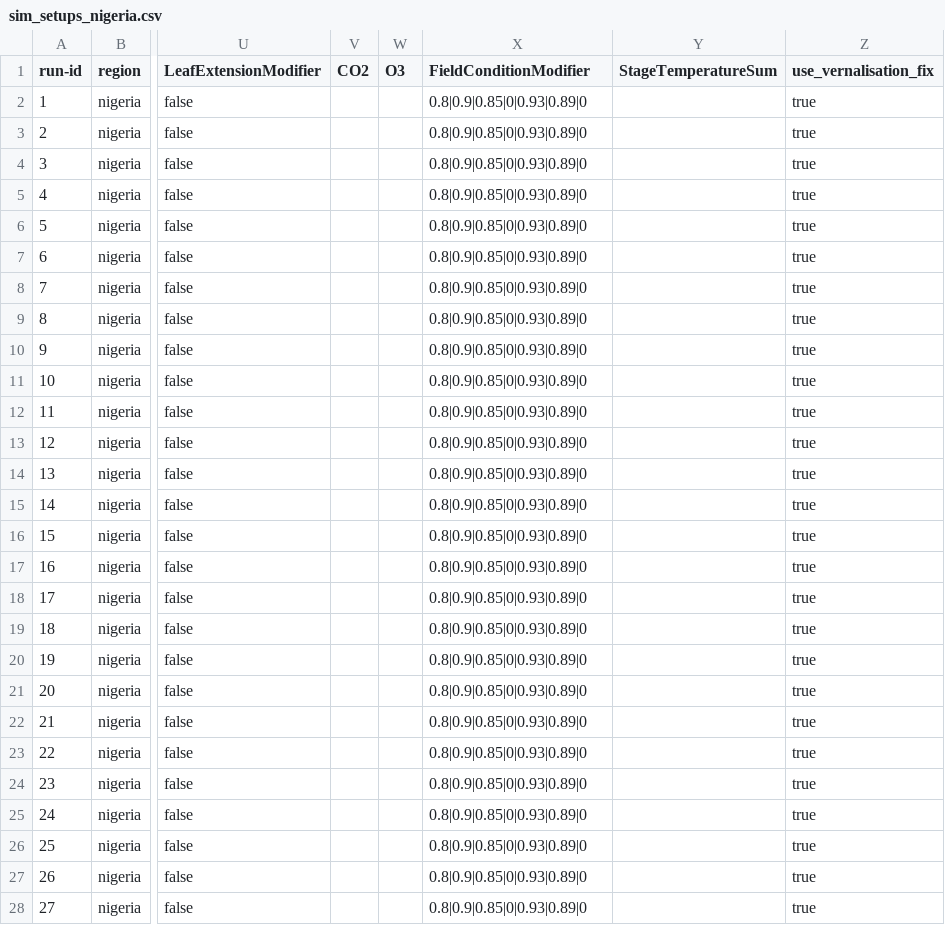
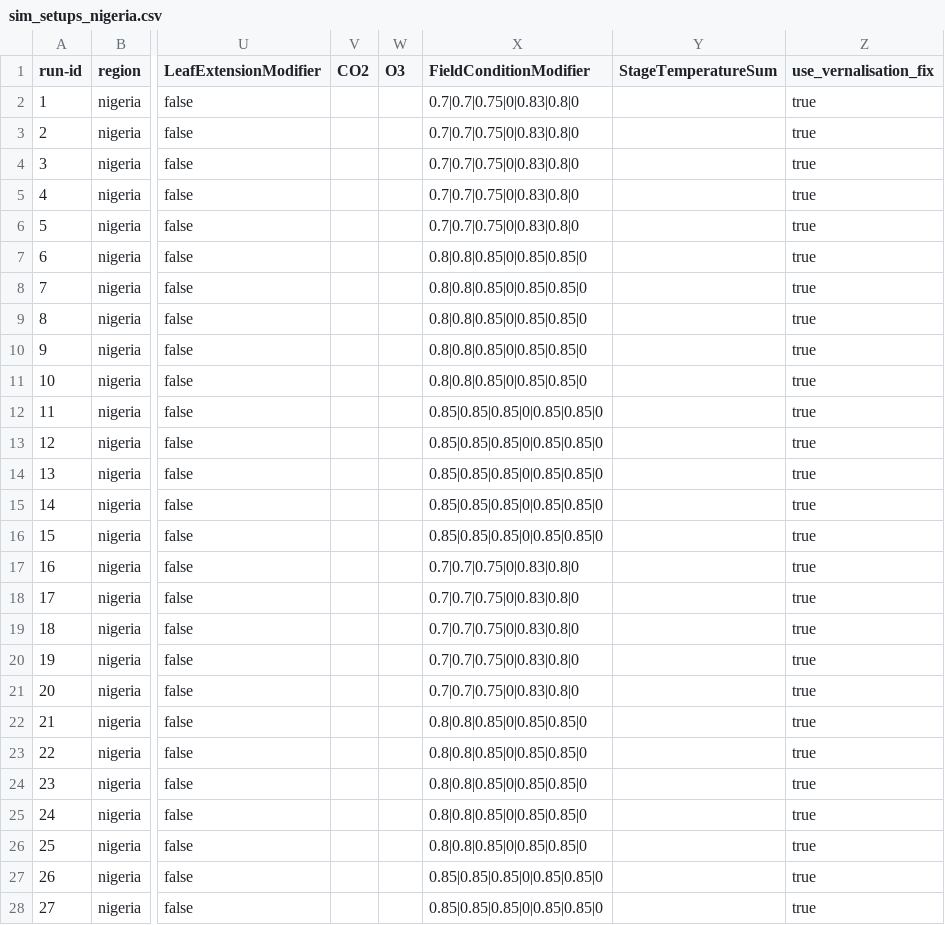
Before and after one commit to zalf-rpm/monica_africa, a CSV file: sim_setups_nigeria.csv, drawn as a sheet; only a part is shown, gaps mark what is left out; the diff covers the shown part only; the diff names each change by its address in the sheet, - before the commit and + after, or states it on an @@ line.

Commit message:
final_runs_updated field modifier for low, medium and high

```diff
--- a/sim_setups_nigeria.csv
+++ b/sim_setups_nigeria.csv
-X2:X6 (FieldConditionModifier): 0.8|0.9|0.85|0|0.93|0.89|0
+X2:X6 (FieldConditionModifier): 0.7|0.7|0.75|0|0.83|0.8|0
-X7:X11 (FieldConditionModifier): 0.8|0.9|0.85|0|0.93|0.89|0
+X7:X11 (FieldConditionModifier): 0.8|0.8|0.85|0|0.85|0.85|0
-X12:X16 (FieldConditionModifier): 0.8|0.9|0.85|0|0.93|0.89|0
+X12:X16 (FieldConditionModifier): 0.85|0.85|0.85|0|0.85|0.85|0
-X17:X21 (FieldConditionModifier): 0.8|0.9|0.85|0|0.93|0.89|0
+X17:X21 (FieldConditionModifier): 0.7|0.7|0.75|0|0.83|0.8|0
-X22:X26 (FieldConditionModifier): 0.8|0.9|0.85|0|0.93|0.89|0
+X22:X26 (FieldConditionModifier): 0.8|0.8|0.85|0|0.85|0.85|0
-X27:X28 (FieldConditionModifier): 0.8|0.9|0.85|0|0.93|0.89|0
+X27:X28 (FieldConditionModifier): 0.85|0.85|0.85|0|0.85|0.85|0
```
Also changed, not shown: 3 edited cells elsewhere in this file.
